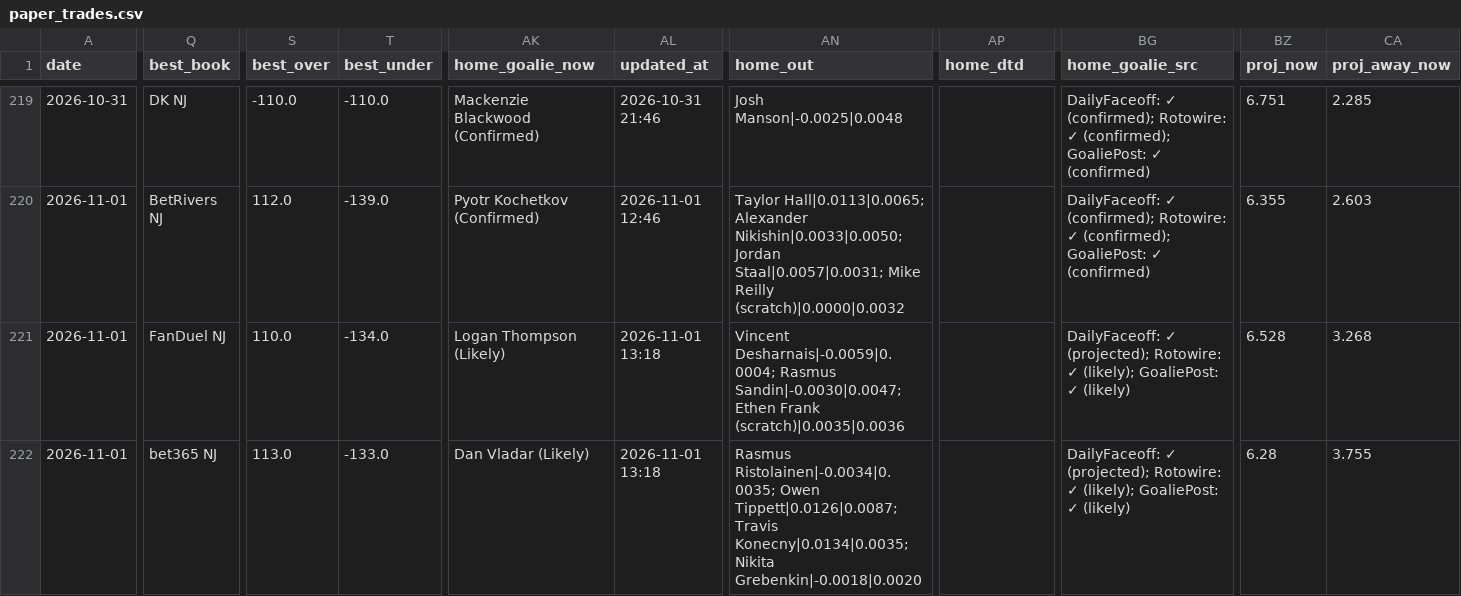
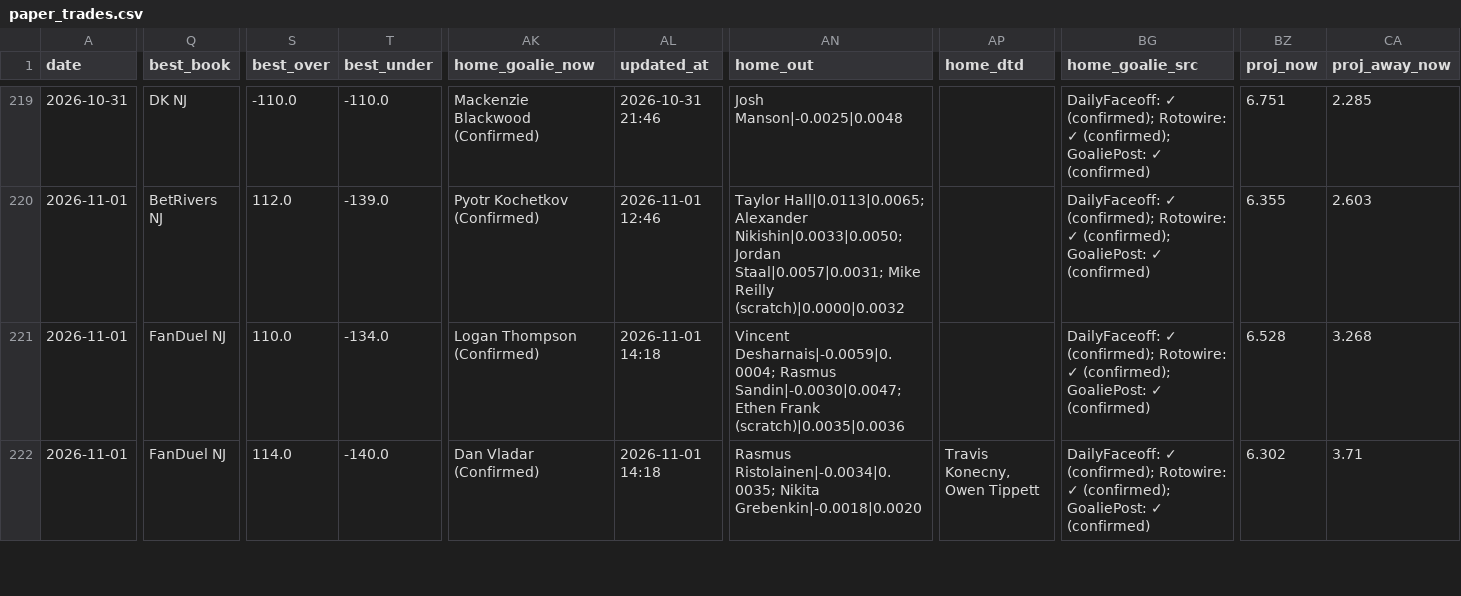
Before and after one commit to Prezbo8/NHL-total-model, a CSV file: data/paper_trades.csv, drawn as a sheet; only a part is shown, gaps mark what is left out; the diff covers the shown part only; the diff names each change by its address in the sheet, - before the commit and + after, or states it on an @@ line.

```diff
--- a/data/paper_trades.csv
+++ b/data/paper_trades.csv
-AK221 (home_goalie_now): Logan Thompson (Likely)
+AK221 (home_goalie_now): Logan Thompson (Confirmed)
-AL221:AL222 (updated_at): 2026-11-01 13:18
+AL221:AL222 (updated_at): 2026-11-01 14:18
-BG221:BG222 (home_goalie_src): DailyFaceoff: ✓ (projected); Rotowire: ✓ (likely); GoaliePost: ✓ (likely)
+BG221:BG222 (home_goalie_src): DailyFaceoff: ✓ (confirmed); Rotowire: ✓ (confirmed); GoaliePost: ✓ (confirmed)
-Q222 (best_book): bet365 NJ
+Q222 (best_book): FanDuel NJ
-S222 (best_over): 113.0
+S222 (best_over): 114.0
-T222 (best_under): -133.0
+T222 (best_under): -140.0
-AK222 (home_goalie_now): Dan Vladar (Likely)
+AK222 (home_goalie_now): Dan Vladar (Confirmed)
-AN222 (home_out): Rasmus Ristolainen|-0.0034|0.0035; Owen Tippett|0.0126|0.0087; Travis Konecny|0.0134|0.0035; Nikita Grebenkin|-0.0018|0.0020
+AN222 (home_out): Rasmus Ristolainen|-0.0034|0.0035; Nikita Grebenkin|-0.0018|0.0020
-AP222 (home_dtd): (empty)
+AP222 (home_dtd): Travis Konecny, Owen Tippett
-BZ222 (proj_now): 6.28
+BZ222 (proj_now): 6.302
-CA222 (proj_away_now): 3.755
+CA222 (proj_away_now): 3.71
```
Also changed, not shown: 12 edited cells elsewhere in this file, 8 other files.
